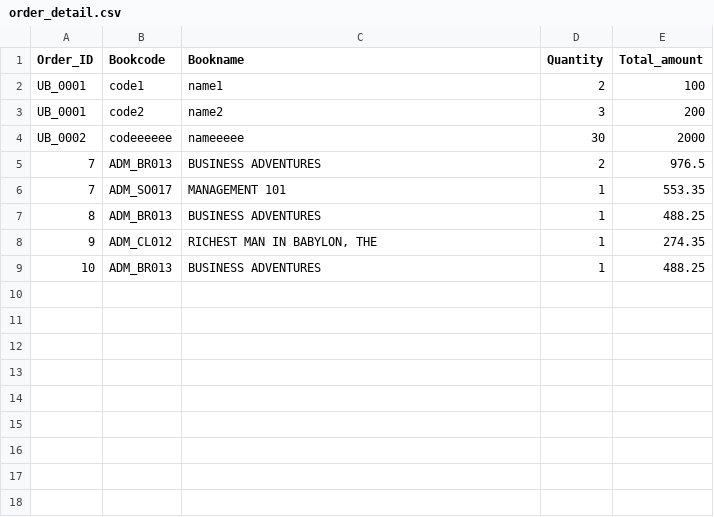
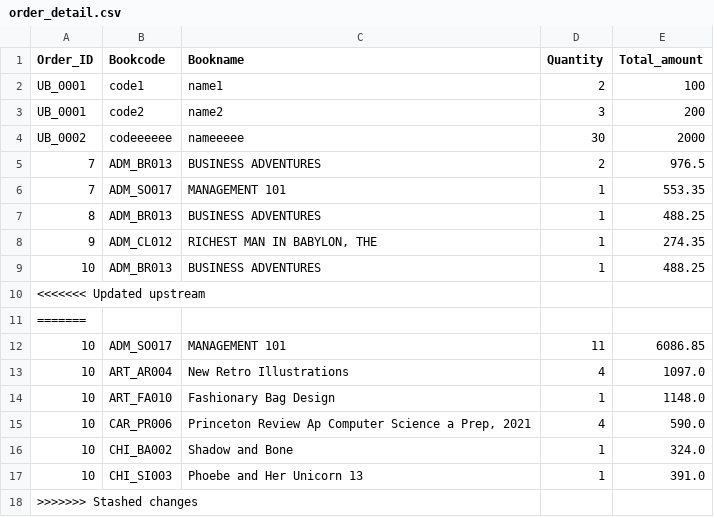
Before and after one commit to kuroisep/Unknown-Bookstore-Application, a CSV file: UnknownShop/database/order_detail.csv, drawn as a sheet; the diff names each change by its address in the sheet, - before the commit and + after, or states it on an @@ line.

```diff
--- a/UnknownShop/database/order_detail.csv
+++ b/UnknownShop/database/order_detail.csv
+row 10: <<<<<<< Updated upstream
+row 11: =======
+row 12: 10 | ADM_SO017 | MANAGEMENT 101 | 11 | 6086.85
+row 13: 10 | ART_AR004 | New Retro Illustrations | 4 | 1097.0
+row 14: 10 | ART_FA010 | Fashionary Bag Design | 1 | 1148.0
+row 15: 10 | CAR_PR006 | Princeton Review Ap Computer Science a Prep, 2021 | 4 | 590.0
+row 16: 10 | CHI_BA002 | Shadow and Bone | 1 | 324.0
+row 17: 10 | CHI_SI003 | Phoebe and Her Unicorn 13 | 1 | 391.0
+row 18: >>>>>>> Stashed changes
```
Also changed, not shown: UnknownShop/database/order.csv, 12 other files.
